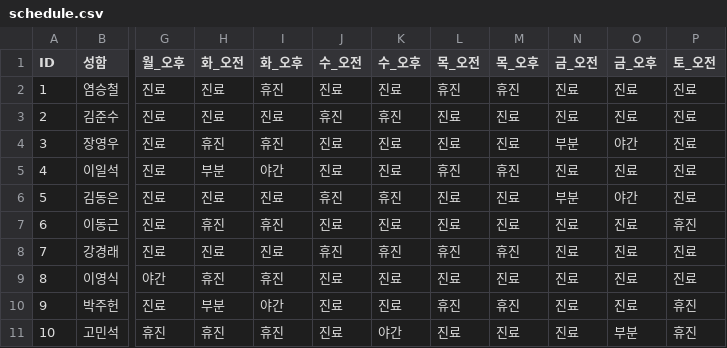
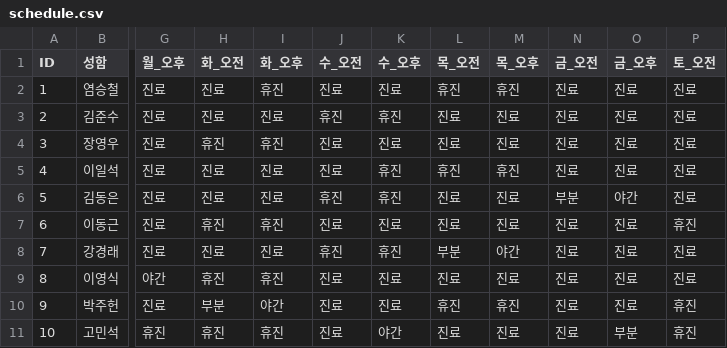
Before and after one commit to jasenggj/jaseng-schedule, a CSV file: schedule.csv, drawn as a sheet; only a part is shown, gaps mark what is left out; the diff names each change by its address in the sheet, - before the commit and + after, or states it on an @@ line.

Commit message:
Add files via upload

```diff
--- a/schedule.csv
+++ b/schedule.csv
-N4 (금_오전): 부분
+N4 (금_오전): 진료
-O4 (금_오후): 야간
+O4 (금_오후): 진료
-H5 (화_오전): 부분
+H5 (화_오전): 진료
-I5 (화_오후): 야간
+I5 (화_오후): 진료
-K5 (수_오후): 진료
+K5 (수_오후): 휴진
-L8 (목_오전): 휴진
+L8 (목_오전): 부분
-M8 (목_오후): 휴진
+M8 (목_오후): 야간
```
